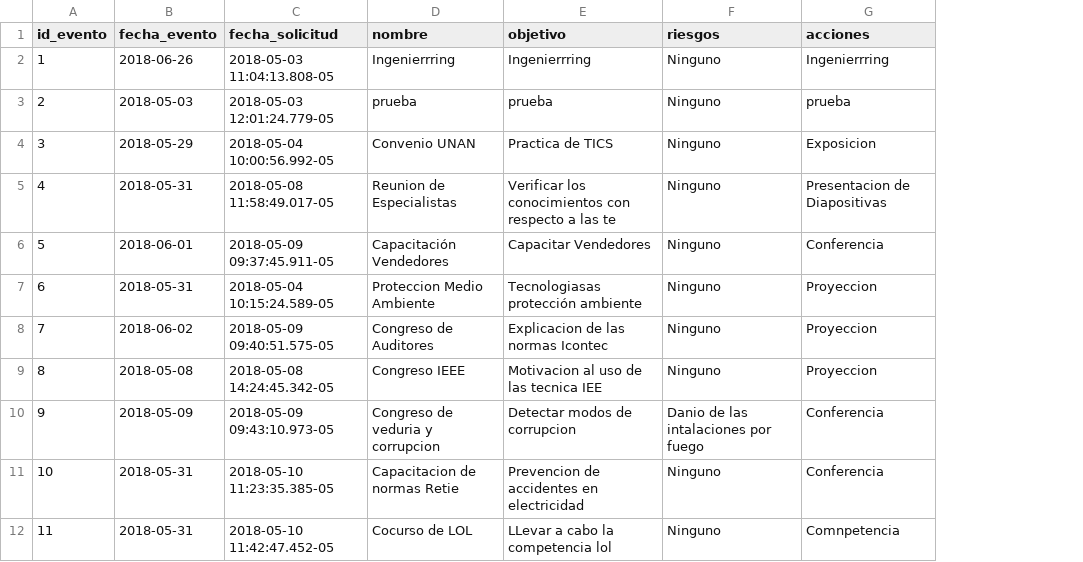
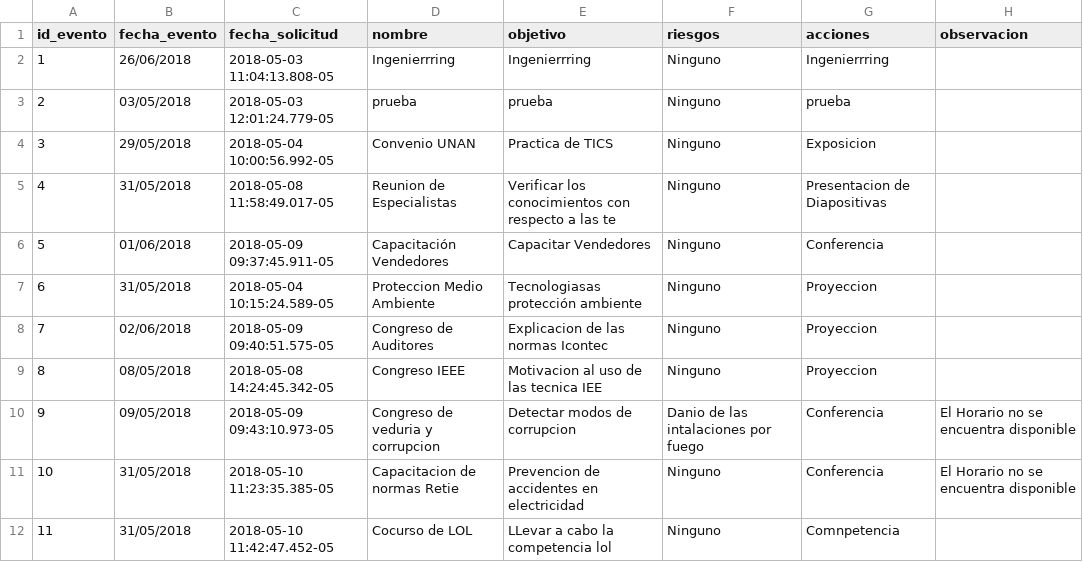
Before and after one commit to DavidThcf/DocumentosGestionEspacios, a CSV file: csv/plan_evento.csv, drawn as a sheet; the diff names each change by its address in the sheet, - before the commit and + after, or states it on an @@ line.

```diff
--- a/csv/plan_evento.csv
+++ b/csv/plan_evento.csv
+column H (observacion), rows 10-11: El Horario no se encuentra disponible | El Horario no se encuentra disponible
-B2 (fecha_evento): 2018-06-26
+B2 (fecha_evento): 26/06/2018
-B3 (fecha_evento): 2018-05-03
+B3 (fecha_evento): 03/05/2018
-B4 (fecha_evento): 2018-05-29
+B4 (fecha_evento): 29/05/2018
-B5 (fecha_evento): 2018-05-31
+B5 (fecha_evento): 31/05/2018
-B6 (fecha_evento): 2018-06-01
+B6 (fecha_evento): 01/06/2018
-B7 (fecha_evento): 2018-05-31
+B7 (fecha_evento): 31/05/2018
-B8 (fecha_evento): 2018-06-02
+B8 (fecha_evento): 02/06/2018
-B9 (fecha_evento): 2018-05-08
+B9 (fecha_evento): 08/05/2018
-B10 (fecha_evento): 2018-05-09
+B10 (fecha_evento): 09/05/2018
-B11:B12 (fecha_evento): 2018-05-31
+B11:B12 (fecha_evento): 31/05/2018
```
Also changed, not shown: csv/plan_asignacion_espacio.csv, 3 other files.
